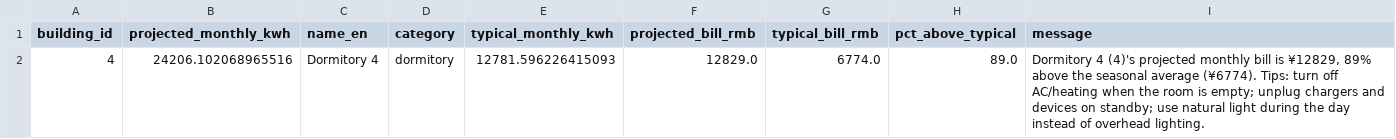
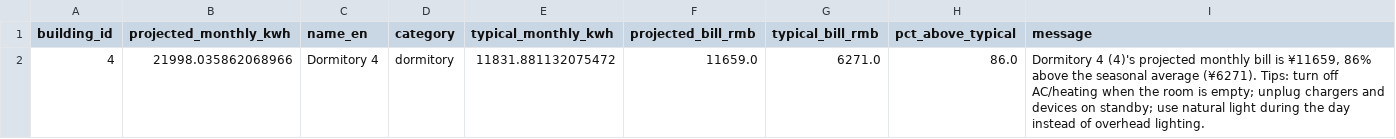
Before and after one commit to GharsallahMahdi/campus-energy-prediction, a CSV file: data/monthly_bill_alerts.csv, drawn as a sheet.

```diff
--- a/data/monthly_bill_alerts.csv
+++ b/data/monthly_bill_alerts.csv
@@ -1,2 +1,2 @@
 building_id,projected_monthly_kwh,name_en,category,typical_monthly_kwh,projected_bill_rmb,typical_bill_rmb,pct_above_typical,message
-4,24206.102068965516,Dormitory 4,dormitory,12781.596226415093,12829.0,6774.0,89.0,"Dormitory 4 (4)'s projected monthly bill is ¥12829, 89% above the seasonal average (¥6774). Tips: turn off AC/heating when the room is empty; unplug chargers and devices on standby; use natural light during the day instead of overhead lighting."
+4,21998.035862068966,Dormitory 4,dormitory,11831.881132075472,11659.0,6271.0,86.0,"Dormitory 4 (4)'s projected monthly bill is ¥11659, 86% above the seasonal average (¥6271). Tips: turn off AC/heating when the room is empty; unplug chargers and devices on standby; use natural light during the day instead of overhead lighting."
```
Also changed, not shown: data/anomaly_alerts.csv, data/short_term_results.csv, 24 other files.
